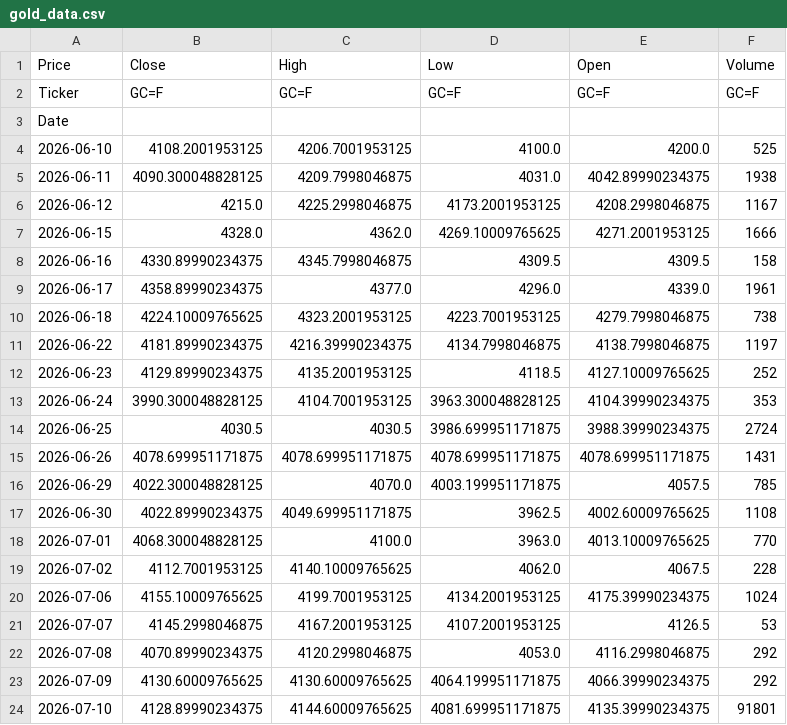
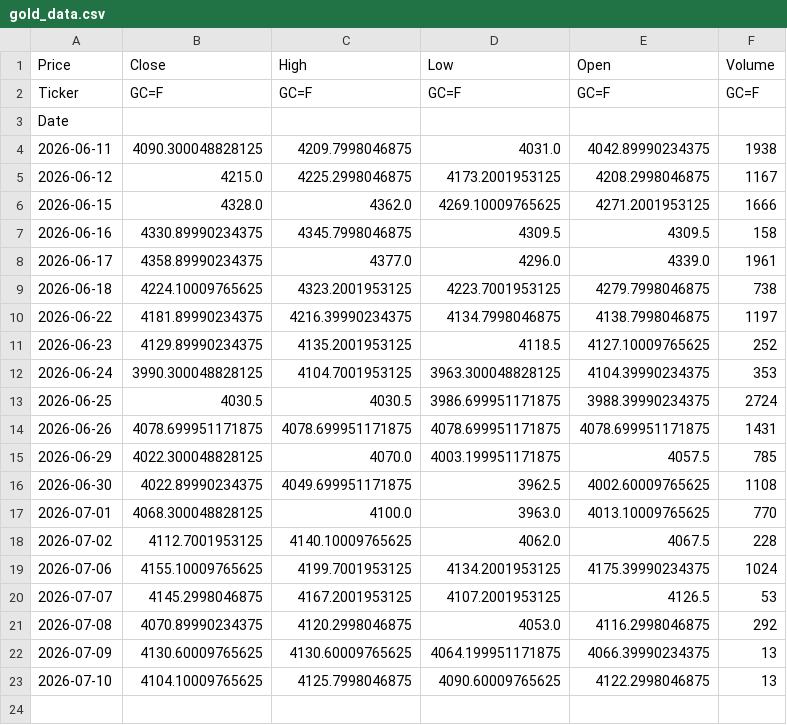
Before and after one commit to abdelaalahmed/gold-market-pipeline, a CSV file: gold_data.csv, drawn as a sheet.

```diff
--- a/gold_data.csv
+++ b/gold_data.csv
@@ -3,3 +3,2 @@ Ticker,GC=F,GC=F,GC=F,GC=F,GC=F
 Date,,,,,
-2026-06-10,4108.2001953125,4206.7001953125,4100.0,4200.0,525
 2026-06-11,4090.300048828125,4209.7998046875,4031.0,4042.89990234375,1938
@@ -22,3 +21,3 @@ Date,,,,,
 2026-07-08,4070.89990234375,4120.2998046875,4053.0,4116.2998046875,292
-2026-07-09,4130.60009765625,4130.60009765625,4064.199951171875,4066.39990234375,292
-2026-07-10,4128.89990234375,4144.60009765625,4081.699951171875,4135.39990234375,91801
+2026-07-09,4130.60009765625,4130.60009765625,4064.199951171875,4066.39990234375,13
+2026-07-10,4104.10009765625,4125.7998046875,4090.60009765625,4122.2998046875,13
```
Also changed, not shown: oil_data.csv.
